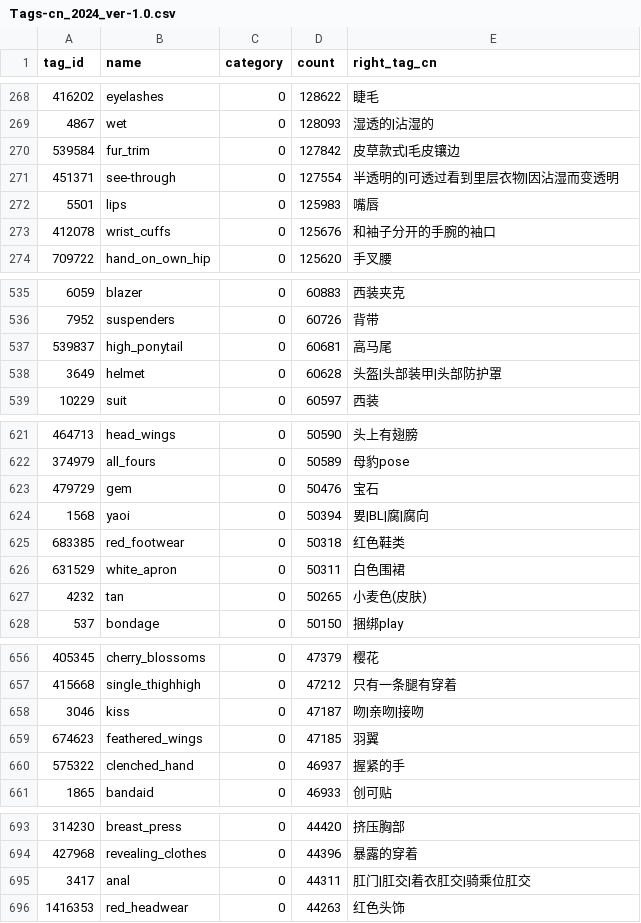
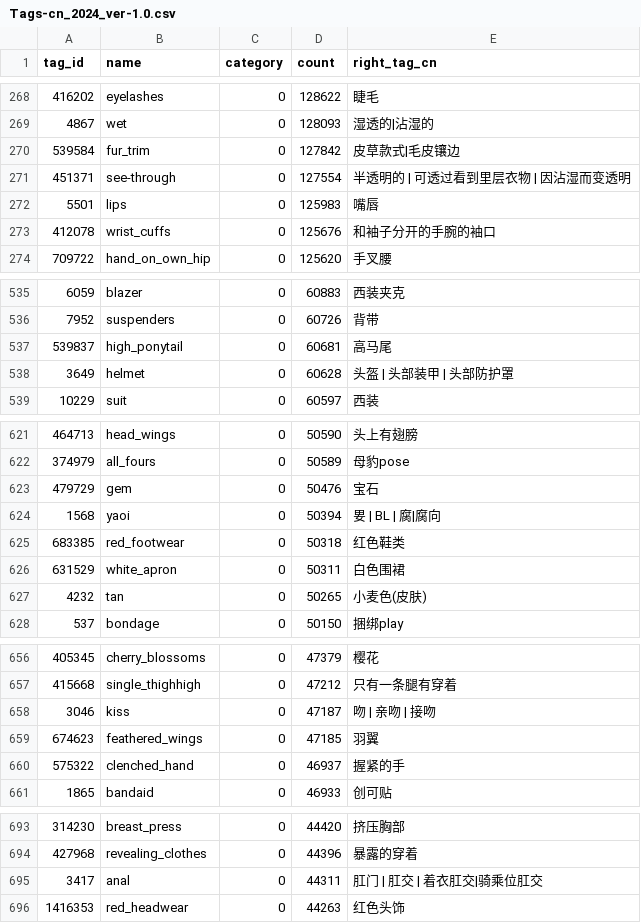
Before and after one commit to ugnjhjf/Eagle_AItagger_byWD1.4, a CSV file: csv/Tags-cn_2024_ver-1.0.csv, drawn as a sheet; only a part is shown, gaps mark what is left out; the diff covers the shown part only.

```diff
--- a/csv/Tags-cn_2024_ver-1.0.csv
+++ b/csv/Tags-cn_2024_ver-1.0.csv
@@ -270,3 +270,3 @@ tag_id,name,category,count,right_tag_cn
 539584,fur_trim,0,127842,皮草款式|毛皮镶边
-451371,see-through,0,127554,半透明的|可透过看到里层衣物|因沾湿而变透明
+451371,see-through,0,127554,半透明的 | 可透过看到里层衣物 | 因沾湿而变透明
 5501,lips,0,125983,嘴唇
@@ -537,3 +537,3 @@ tag_id,name,category,count,right_tag_cn
 539837,high_ponytail,0,60681,高马尾
-3649,helmet,0,60628,头盔|头部装甲|头部防护罩
+3649,helmet,0,60628,头盔 | 头部装甲 | 头部防护罩
 10229,suit,0,60597,西装
@@ -623,3 +623,3 @@ tag_id,name,category,count,right_tag_cn
 479729,gem,0,50476,宝石
-1568,yaoi,0,50394,㚻|BL|腐|腐向
+1568,yaoi,0,50394,㚻 | BL | 腐|腐向
 683385,red_footwear,0,50318,红色鞋类
@@ -657,3 +657,3 @@ tag_id,name,category,count,right_tag_cn
 415668,single_thighhigh,0,47212,只有一条腿有穿着
-3046,kiss,0,47187,吻|亲吻|接吻
+3046,kiss,0,47187,吻 | 亲吻 | 接吻
 674623,feathered_wings,0,47185,羽翼
@@ -694,3 +694,3 @@ tag_id,name,category,count,right_tag_cn
 427968,revealing_clothes,0,44396,暴露的穿着
-3417,anal,0,44311,肛门|肛交|着衣肛交|骑乘位肛交
+3417,anal,0,44311,肛门 | 肛交 | 着衣肛交|骑乘位肛交
 1416353,red_headwear,0,44263,红色头饰
```
Also changed, not shown: 34 edited cells elsewhere in this file, 8 other files.
